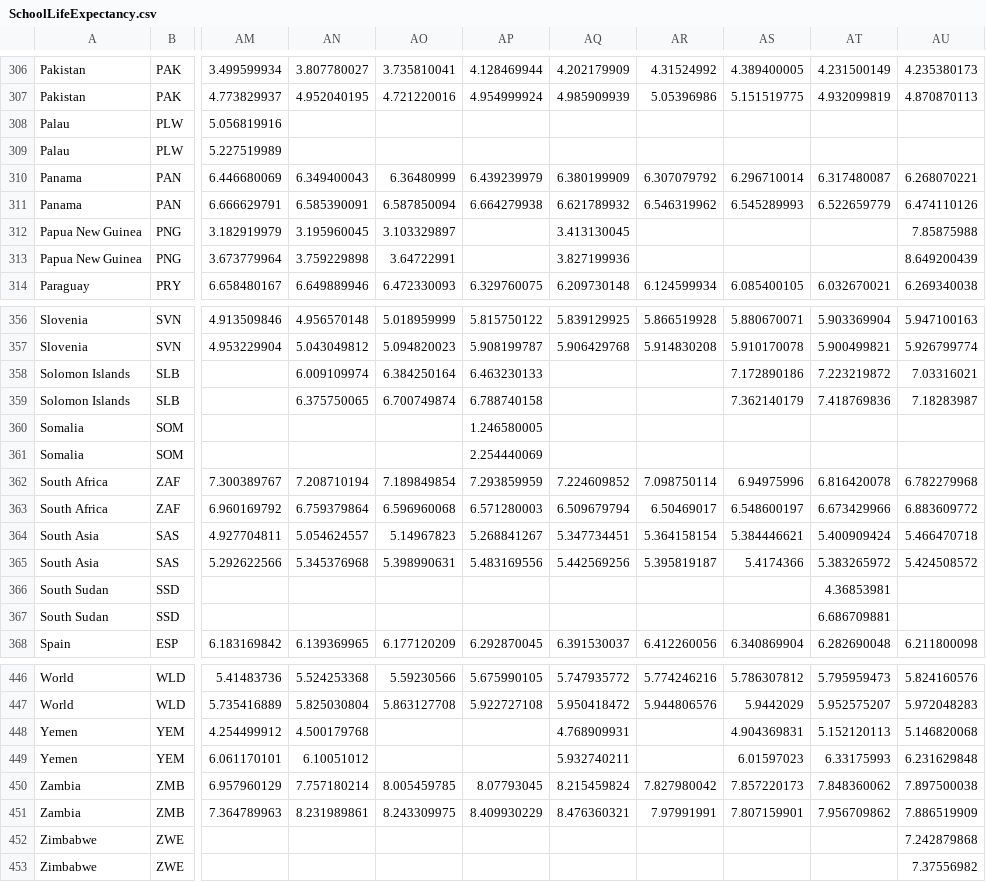
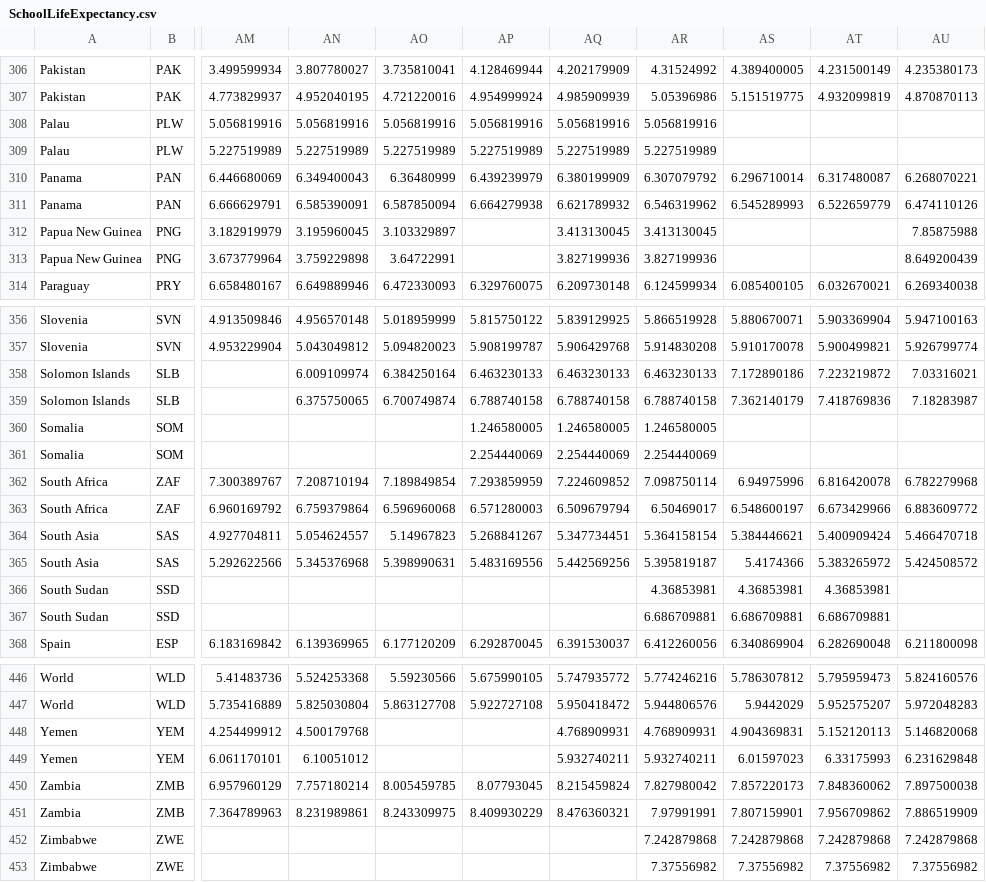
Before and after one commit to xavierandueza/FIT3179_Data_Vis, a CSV file: data/SchoolLifeExpectancy.csv, drawn as a sheet; only a part is shown, gaps mark what is left out; the diff covers the shown part only; the diff names each change by its address in the sheet, - before the commit and + after, or states it on an @@ line.

```diff
--- a/data/SchoolLifeExpectancy.csv
+++ b/data/SchoolLifeExpectancy.csv
-AN308: (empty)
+AN308: 5.056819916
-AO308: (empty)
+AO308: 5.056819916
-AP308: (empty)
+AP308: 5.056819916
-AQ308: (empty)
+AQ308: 5.056819916
-AR308: (empty)
+AR308: 5.056819916
-AN309: (empty)
+AN309: 5.227519989
-AO309: (empty)
+AO309: 5.227519989
-AP309: (empty)
+AP309: 5.227519989
-AQ309: (empty)
+AQ309: 5.227519989
-AR309: (empty)
+AR309: 5.227519989
-AR312: (empty)
+AR312: 3.413130045
-AR313: (empty)
+AR313: 3.827199936
-AQ358: (empty)
+AQ358: 6.463230133
-AR358: (empty)
+AR358: 6.463230133
-AQ359: (empty)
+AQ359: 6.788740158
-AR359: (empty)
+AR359: 6.788740158
-AQ360: (empty)
+AQ360: 1.246580005
-AR360: (empty)
+AR360: 1.246580005
-AQ361: (empty)
+AQ361: 2.254440069
-AR361: (empty)
+AR361: 2.254440069
-AR366: (empty)
+AR366: 4.36853981
-AS366: (empty)
+AS366: 4.36853981
-AR367: (empty)
+AR367: 6.686709881
-AS367: (empty)
+AS367: 6.686709881
-AR448: (empty)
+AR448: 4.768909931
-AR449: (empty)
+AR449: 5.932740211
-AR452: (empty)
+AR452: 7.242879868
-AS452: (empty)
+AS452: 7.242879868
-AT452: (empty)
+AT452: 7.242879868
-AR453: (empty)
+AR453: 7.37556982
-AS453: (empty)
+AS453: 7.37556982
-AT453: (empty)
+AT453: 7.37556982
```
Also changed, not shown: 79 edited cells elsewhere in this file, 1 other file.
